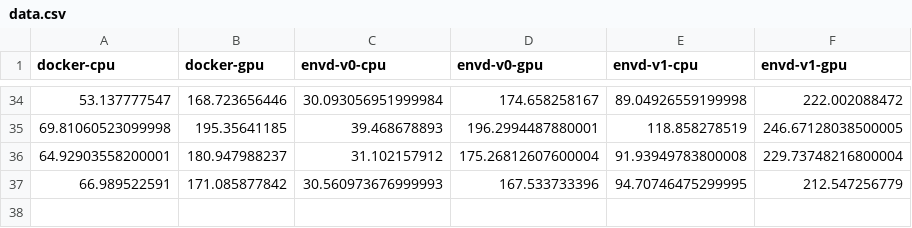
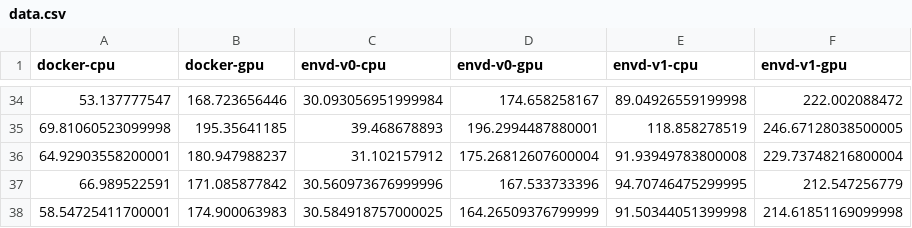
Before and after one commit to kemingy/envd-nightly, a CSV file: data.csv, drawn as a sheet; only a part is shown, gaps mark what is left out.

Commit message:
CI: update benchmark data and image
Signed-off-by: github-actions-bot <github-actions-bot@users.noreply.github.com>

```diff
--- a/data.csv
+++ b/data.csv
@@ -36,2 +36,3 @@ docker-cpu,docker-gpu,envd-v0-cpu,envd-v0-gpu,envd-v1-cpu,envd-v1-gpu
 64.92903558200001,180.947988237,31.102157912,175.26812607600004,91.93949783800008,229.73748216800004
-66.989522591,171.085877842,30.560973676999993,167.533733396,94.70746475299995,212.547256779
+66.989522591,171.085877842,30.560973676999996,167.533733396,94.70746475299995,212.547256779
+58.54725411700001,174.900063983,30.584918757000025,164.26509376799999,91.50344051399998,214.61851169099998
```
Also changed, not shown: 1 other file.
